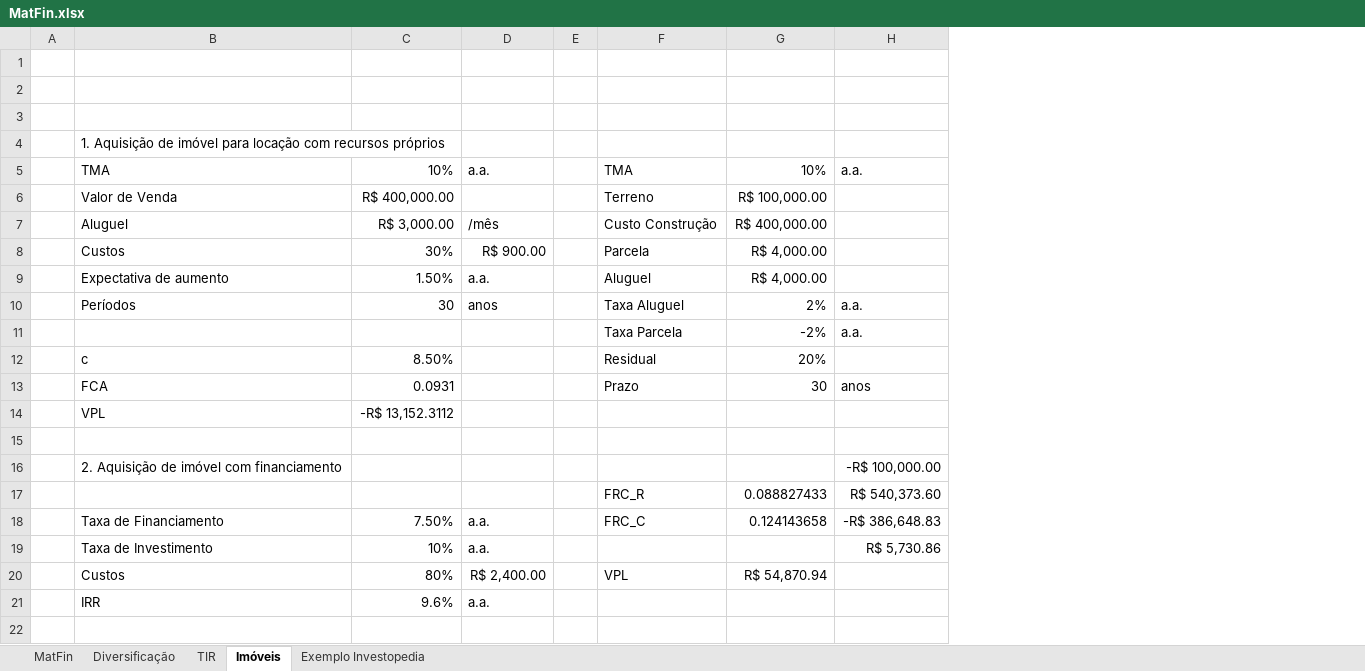
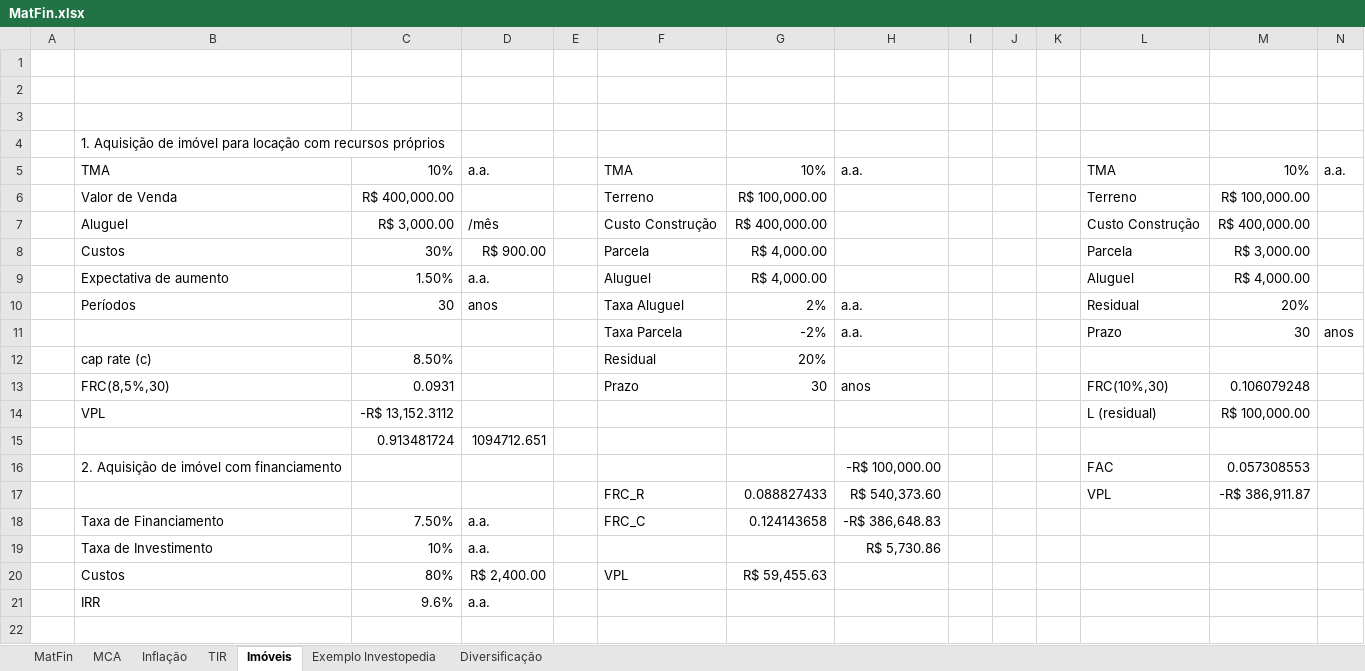
Before and after one commit to lfpdroubi/AvaliacaoAlugueis, an Excel workbook: refs/MatFin.xlsx, sheet Imóveis, drawn as a sheet; only a part is shown; values as stored, in another font and other column widths than the file's, no borders; the diff names each change by its address in the sheet, - before the commit and + after, or states it on an @@ line.

```diff
--- a/refs/MatFin.xlsx (sheet Imóveis)
+++ b/refs/MatFin.xlsx (sheet Imóveis)
+sheet tab: MCA
+sheet tab: Inflação
@@ sheet tab order changed: MatFin | MCA | Inflação | TIR | Imóveis | Exemplo Investopedia | Diversificação @@
+column I, empty
+column J, empty
+column K, empty
+column L, rows 5-17: TMA | Terreno | Custo Construção | Parcela | Aluguel | Residual | Prazo |  | FRC(10%,30) | L (residual) |  | FAC | VPL
+column M, rows 5-17: 10% | R$ 100,000.00 | R$ 400,000.00 | R$ 3,000.00 | R$ 4,000.00 | 20% | 30 |  | 0.106079248 | R$ 100,000.00 |  | 0.057308553 | -R$ 386,911.87
+column N, rows 5-11: a.a. |  |  |  |  |  | anos
-B12: c
+B12: cap rate (c)
-B13: FCA
+B13: FRC(8,5%,30)
-row 15: (empty)
+row 15:  |  | 0.913481724 | 1094712.651
-G20: R$ 54,870.94
+G20: R$ 59,455.63
```
Also changed, not shown: sheet MatFin, 9 other files.
